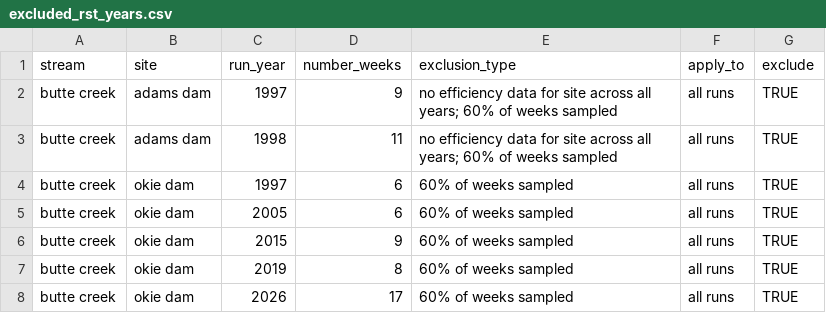
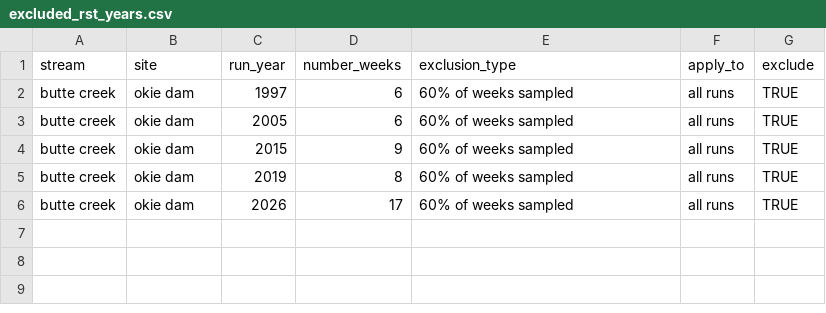
Before and after one commit to SRJPE/SRJPEdata, a CSV file: data-raw/data-checks/stream_team_review/stream_team_reports/butte_creek/data/excluded_rst_years.csv, drawn as a sheet.

```diff
--- a/data-raw/data-checks/stream_team_review/stream_team_reports/butte_creek/data/excluded_rst_years.csv
+++ b/data-raw/data-checks/stream_team_review/stream_team_reports/butte_creek/data/excluded_rst_years.csv
@@ -1,4 +1,2 @@
 stream,site,run_year,number_weeks,exclusion_type,apply_to,exclude
-butte creek,adams dam,1997,9,no efficiency data for site across all years; 60% of weeks sampled,all runs,TRUE
-butte creek,adams dam,1998,11,no efficiency data for site across all years; 60% of weeks sampled,all runs,TRUE
 butte creek,okie dam,1997,6,60% of weeks sampled,all runs,TRUE
```
Also changed, not shown: data-raw/data-checks/stream_team_review/stream_team_reports/clear_creek/data/weekly_catch.csv, data-raw/data-checks/stream_team_review/stream_team_reports/feather_river/data/excluded_rst_years.csv, 39 other files.
